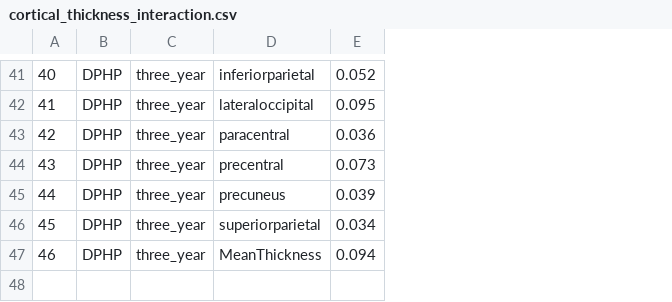
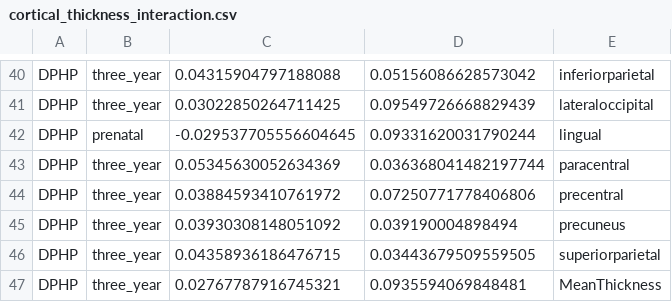
Before and after one commit to vgonzenbach/chem-mix, a CSV file: data/cortical_thickness_interaction.csv, drawn as a sheet; only a part is shown, gaps mark what is left out; removed rows and columns are numbered as before the commit, all else as after; the diff covers the shown part only; the diff names each change by its address in the sheet, - before the commit and + after, or states it on an @@ line.

```diff
--- a/data/cortical_thickness_interaction.csv
+++ b/data/cortical_thickness_interaction.csv
-column A, rows 41-47: 40 | 41 | 42 | 43 | 44 | 45 | 46
+column C, rows 40-41: 0.04315904797188088 | 0.03022850264711425; rows 43-47: 0.05345630052634369 | 0.03884593410761972 | 0.03930308148051092 | 0.04358936186476715 | 0.02767787916745321
+column D, rows 40-41: 0.05156086628573042 | 0.09549726668829439; rows 43-47: 0.036368041482197744 | 0.07250771778406806 | 0.039190004898494 | 0.03443679509559505 | 0.0935594069848481
-column E, rows 41-47: 0.052 | 0.095 | 0.036 | 0.073 | 0.039 | 0.034 | 0.094
@@ row 24 moved to row 42: DPHP @@
```
Also changed, not shown: 1 added row, 1 removed row and 17 moved rows elsewhere in this file, data/cortical_volumes_interaction.csv, data/cortical_volumes_main.csv, 7 other files.
